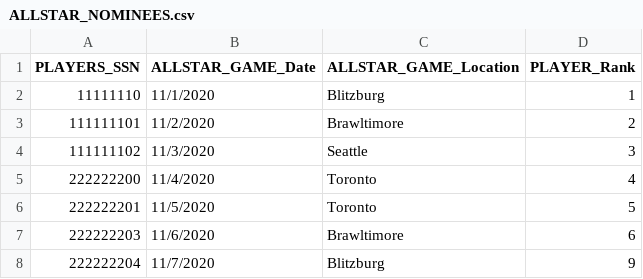
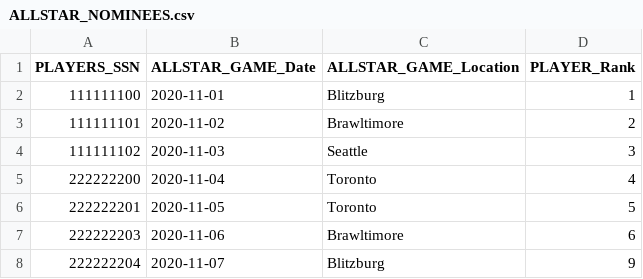
Before and after one commit to liamstar97/All_Star_Team, a CSV file: resources/mock_data/ALLSTAR_NOMINEES.csv, drawn as a sheet.

Commit message:
Update ALLSTAR_NOMINEES.csv

```diff
--- a/resources/mock_data/ALLSTAR_NOMINEES.csv
+++ b/resources/mock_data/ALLSTAR_NOMINEES.csv
@@ -1,8 +1,8 @@
 PLAYERS_SSN,ALLSTAR_GAME_Date,ALLSTAR_GAME_Location,PLAYER_Rank
-11111110,11/1/2020,Blitzburg,1
-111111101,11/2/2020,Brawltimore,2
-111111102,11/3/2020,Seattle,3
-222222200,11/4/2020,Toronto,4
-222222201,11/5/2020,Toronto,5
-222222203,11/6/2020,Brawltimore,6
-222222204,11/7/2020,Blitzburg,9
+111111100,2020-11-01,Blitzburg,1
+111111101,2020-11-02,Brawltimore,2
+111111102,2020-11-03,Seattle,3
+222222200,2020-11-04,Toronto,4
+222222201,2020-11-05,Toronto,5
+222222203,2020-11-06,Brawltimore,6
+222222204,2020-11-07,Blitzburg,9
```
